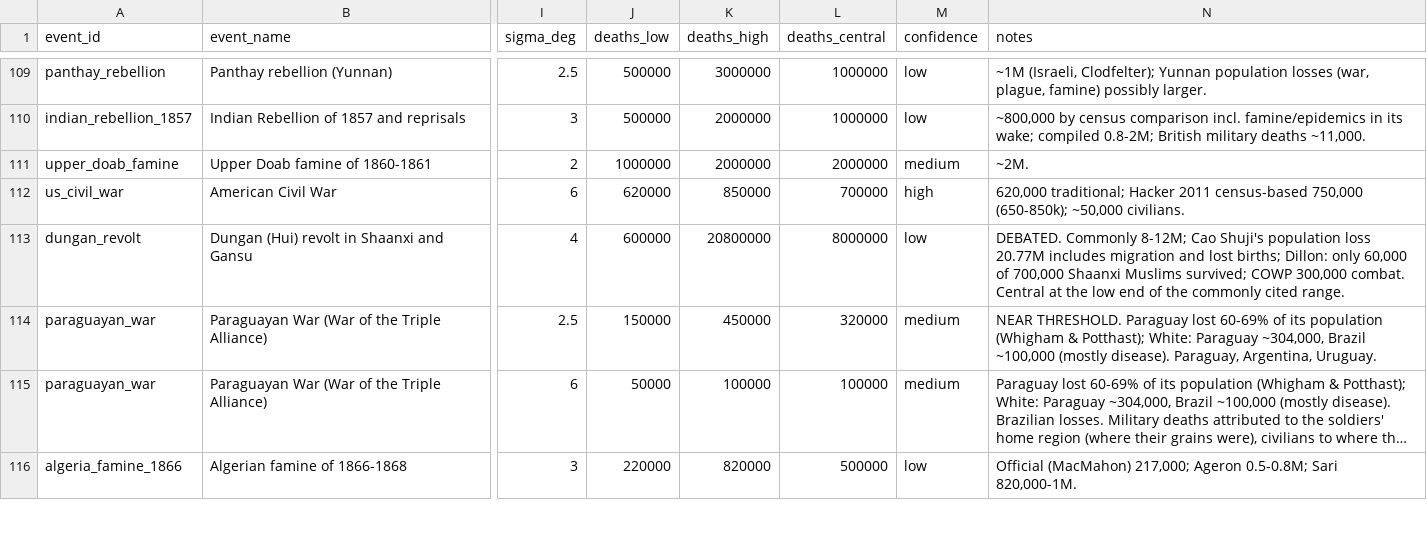
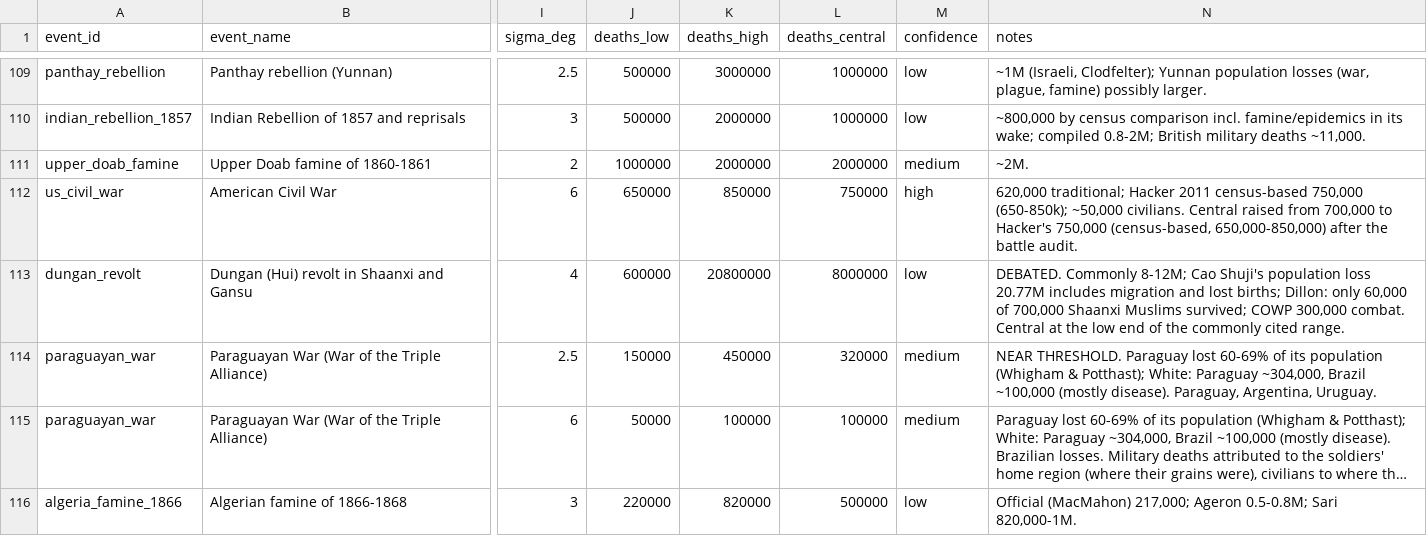
Before and after one commit to drburke-droid/nhl-sog-predictor, a CSV file: mortality_sand/inputs/crises_pre1950.csv, drawn as a sheet; only a part is shown, gaps mark what is left out; long unchanged cells end in …; the diff names each change by its address in the sheet, - before the commit and + after, or states it on an @@ line.

```diff
--- a/mortality_sand/inputs/crises_pre1950.csv
+++ b/mortality_sand/inputs/crises_pre1950.csv
-J112 (deaths_low): 620000
+J112 (deaths_low): 650000
-L112 (deaths_central): 700000
+L112 (deaths_central): 750000
-N112 (notes): …~50,000 civilians.
+N112 (notes): …~50,000 civilians. Central raised from 700,000 to Hacker's 750,000 (census-based, 650,000-850,000) after the battle audit.
```
Also changed, not shown: mortality_sand/inputs/narration.csv, 3 other files.
